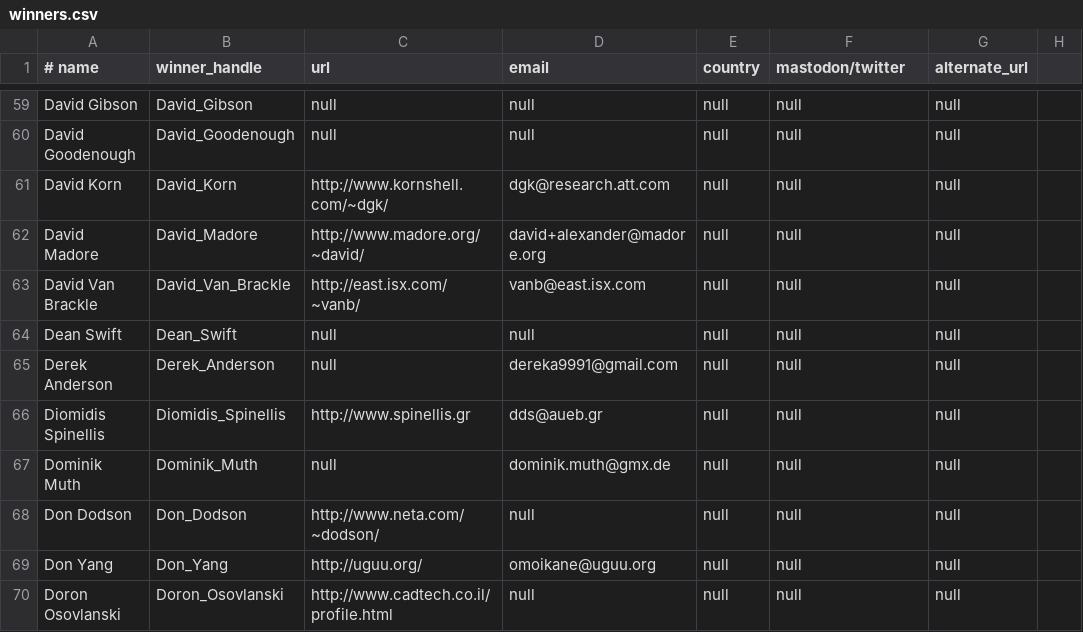
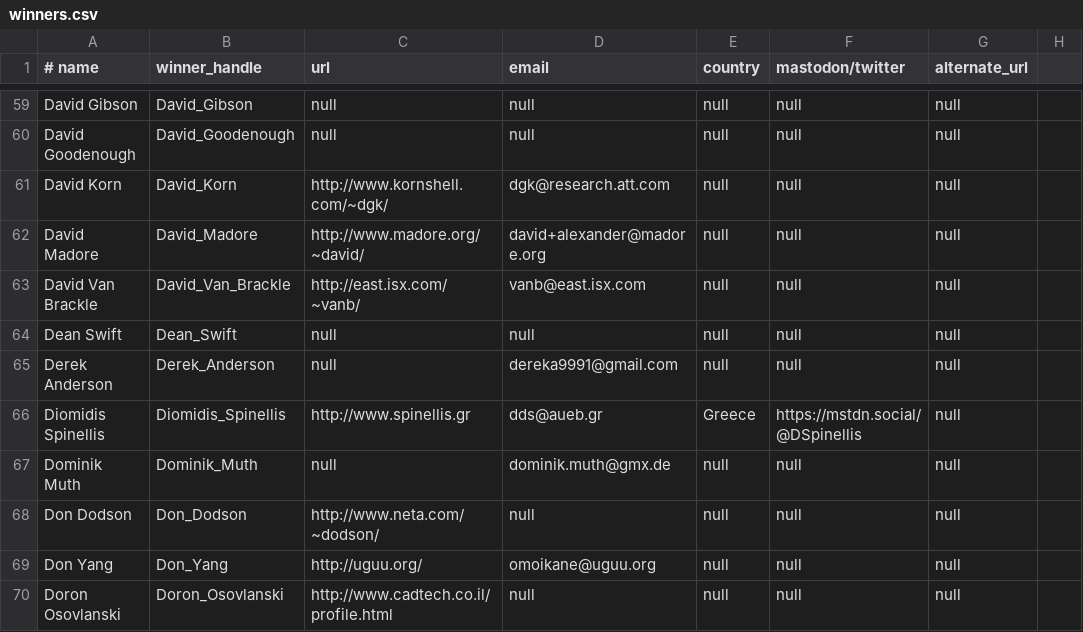
Before and after one commit to ioccc-src/winner, a CSV file: tmp/winners.csv, drawn as a sheet; only a part is shown, gaps mark what is left out.

Commit message:
Add mastodon link for Diomidis Spinellis

```diff
--- a/tmp/winners.csv
+++ b/tmp/winners.csv
@@ -65,3 +65,3 @@ Dean Swift,Dean_Swift,null,null,null,null,null
 Derek Anderson,Derek_Anderson,null,dereka9991@gmail.com,null,null,null
-Diomidis Spinellis,Diomidis_Spinellis,http://www.spinellis.gr,dds@aueb.gr,null,null,null
+Diomidis Spinellis,Diomidis_Spinellis,http://www.spinellis.gr,dds@aueb.gr,Greece,https://mstdn.social/@DSpinellis,null
 Dominik Muth,Dominik_Muth,null,dominik.muth@gmx.de,null,null,null
```
Also changed, not shown: 4 other files.
